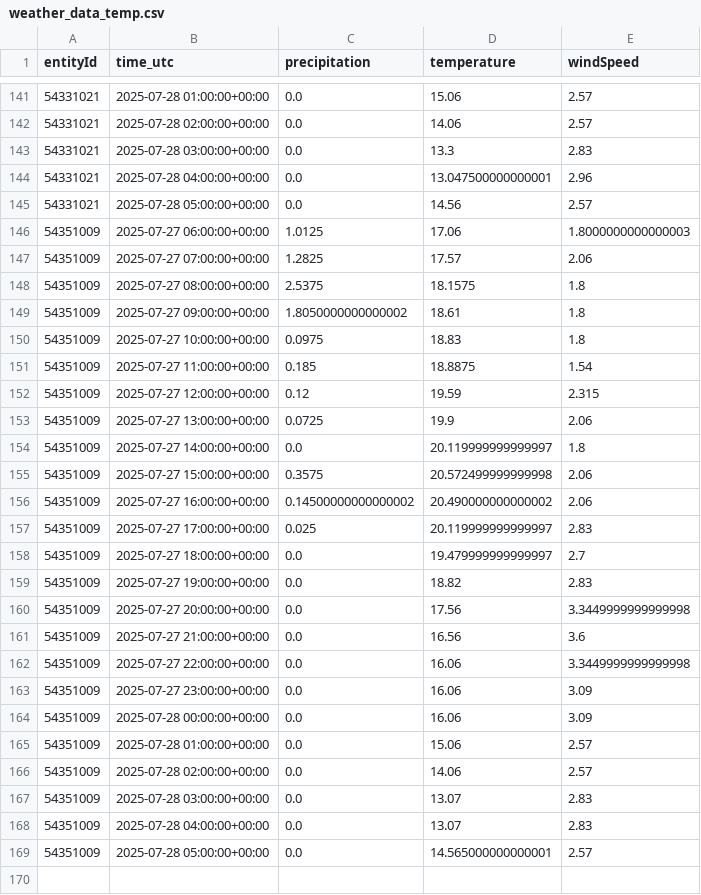
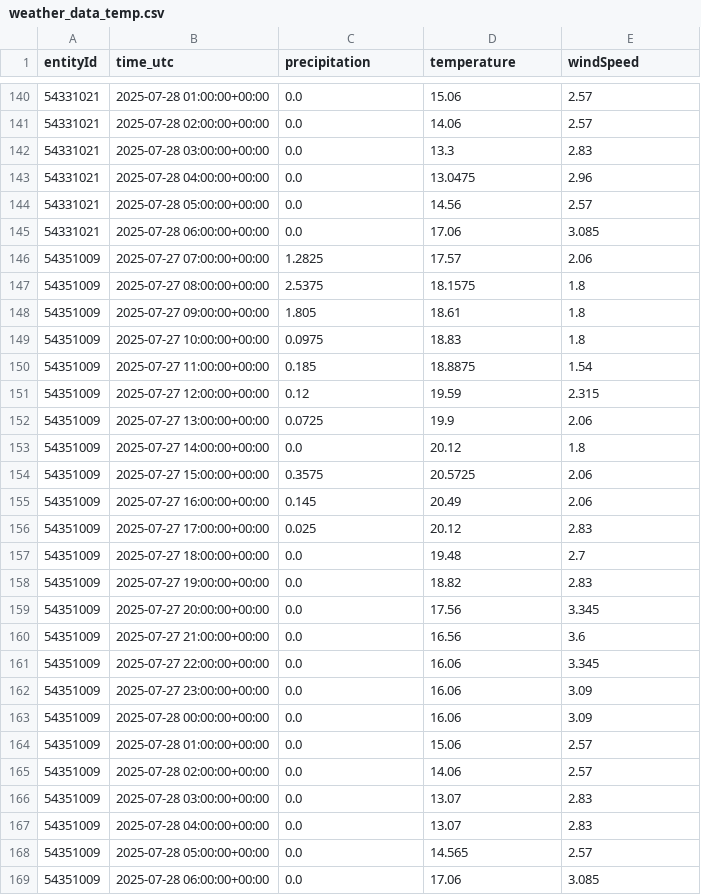
Before and after one commit to kielregionmobil/Sprottenflotte_Prediction, a CSV file: data/weather_data_temp.csv, drawn as a sheet; only a part is shown, gaps mark what is left out; the diff covers the shown part only.

```diff
--- a/data/weather_data_temp.csv
+++ b/data/weather_data_temp.csv
@@ -143,8 +142,8 @@ entityId,time_utc,precipitation,temperature,windSpeed
 54331021,2025-07-28 03:00:00+00:00,0.0,13.3,2.83
-54331021,2025-07-28 04:00:00+00:00,0.0,13.047500000000001,2.96
+54331021,2025-07-28 04:00:00+00:00,0.0,13.0475,2.96
 54331021,2025-07-28 05:00:00+00:00,0.0,14.56,2.57
-54351009,2025-07-27 06:00:00+00:00,1.0125,17.06,1.8000000000000003
+54331021,2025-07-28 06:00:00+00:00,0.0,17.06,3.085
 54351009,2025-07-27 07:00:00+00:00,1.2825,17.57,2.06
 54351009,2025-07-27 08:00:00+00:00,2.5375,18.1575,1.8
-54351009,2025-07-27 09:00:00+00:00,1.8050000000000002,18.61,1.8
+54351009,2025-07-27 09:00:00+00:00,1.805,18.61,1.8
 54351009,2025-07-27 10:00:00+00:00,0.0975,18.83,1.8
@@ -153,11 +152,11 @@ entityId,time_utc,precipitation,temperature,windSpeed
 54351009,2025-07-27 13:00:00+00:00,0.0725,19.9,2.06
-54351009,2025-07-27 14:00:00+00:00,0.0,20.119999999999997,1.8
-54351009,2025-07-27 15:00:00+00:00,0.3575,20.572499999999998,2.06
-54351009,2025-07-27 16:00:00+00:00,0.14500000000000002,20.490000000000002,2.06
-54351009,2025-07-27 17:00:00+00:00,0.025,20.119999999999997,2.83
-54351009,2025-07-27 18:00:00+00:00,0.0,19.479999999999997,2.7
+54351009,2025-07-27 14:00:00+00:00,0.0,20.12,1.8
+54351009,2025-07-27 15:00:00+00:00,0.3575,20.5725,2.06
+54351009,2025-07-27 16:00:00+00:00,0.145,20.49,2.06
+54351009,2025-07-27 17:00:00+00:00,0.025,20.12,2.83
+54351009,2025-07-27 18:00:00+00:00,0.0,19.48,2.7
 54351009,2025-07-27 19:00:00+00:00,0.0,18.82,2.83
-54351009,2025-07-27 20:00:00+00:00,0.0,17.56,3.3449999999999998
+54351009,2025-07-27 20:00:00+00:00,0.0,17.56,3.345
 54351009,2025-07-27 21:00:00+00:00,0.0,16.56,3.6
-54351009,2025-07-27 22:00:00+00:00,0.0,16.06,3.3449999999999998
+54351009,2025-07-27 22:00:00+00:00,0.0,16.06,3.345
 54351009,2025-07-27 23:00:00+00:00,0.0,16.06,3.09
@@ -168,2 +167,3 @@ entityId,time_utc,precipitation,temperature,windSpeed
 54351009,2025-07-28 04:00:00+00:00,0.0,13.07,2.83
-54351009,2025-07-28 05:00:00+00:00,0.0,14.565000000000001,2.57
+54351009,2025-07-28 05:00:00+00:00,0.0,14.565,2.57
+54351009,2025-07-28 06:00:00+00:00,0.0,17.06,3.085
```
Also changed, not shown: 5 added rows, 6 removed rows and 46 edited cells elsewhere in this file.
